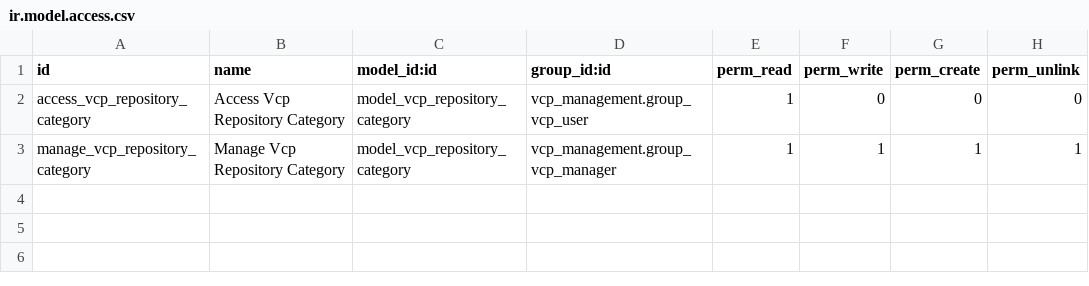
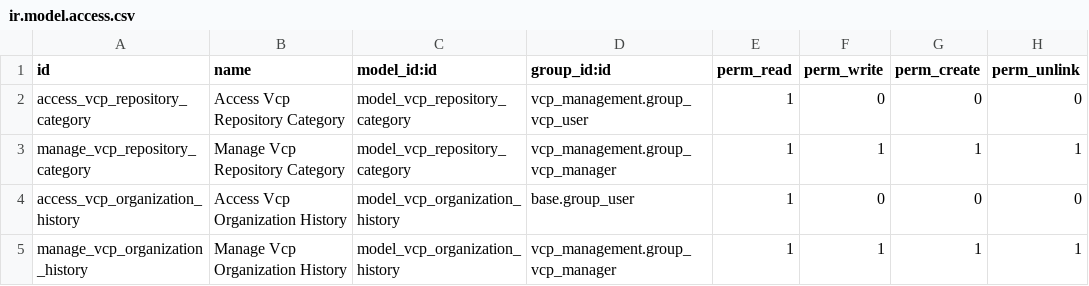
Before and after one commit to OCA/oca-custom, a CSV file: oca_vcp/security/ir.model.access.csv, drawn as a sheet.

Commit message:
oca_vcp: assigne the contribution to the right organization

```diff
--- a/oca_vcp/security/ir.model.access.csv
+++ b/oca_vcp/security/ir.model.access.csv
@@ -3 +3,3 @@ access_vcp_repository_category,Access Vcp Repository Category,model_vcp_reposito
 manage_vcp_repository_category,Manage Vcp Repository Category,model_vcp_repository_category,vcp_management.group_vcp_manager,1,1,1,1
+access_vcp_organization_history,Access Vcp Organization History,model_vcp_organization_history,base.group_user,1,0,0,0
+manage_vcp_organization_history,Manage Vcp Organization History,model_vcp_organization_history,vcp_management.group_vcp_manager,1,1,1,1
```
Also changed, not shown: 8 other files.
